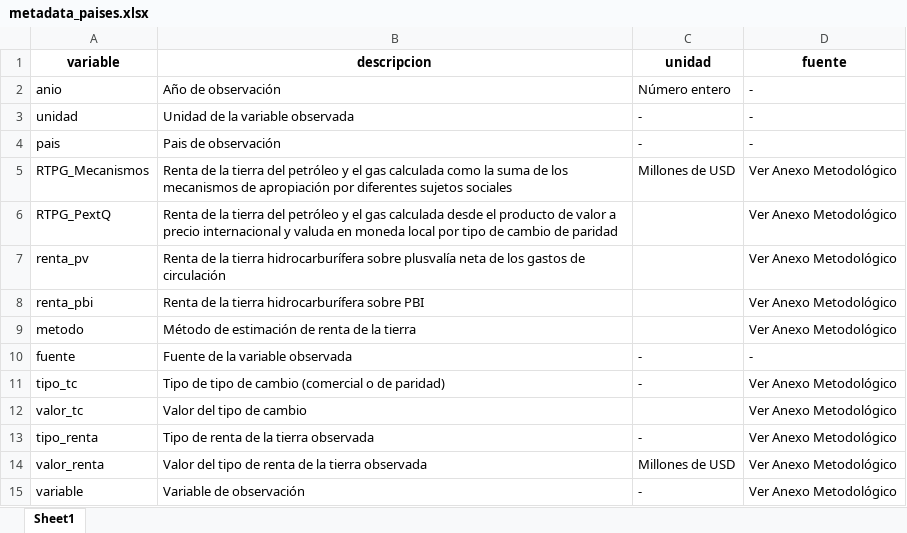
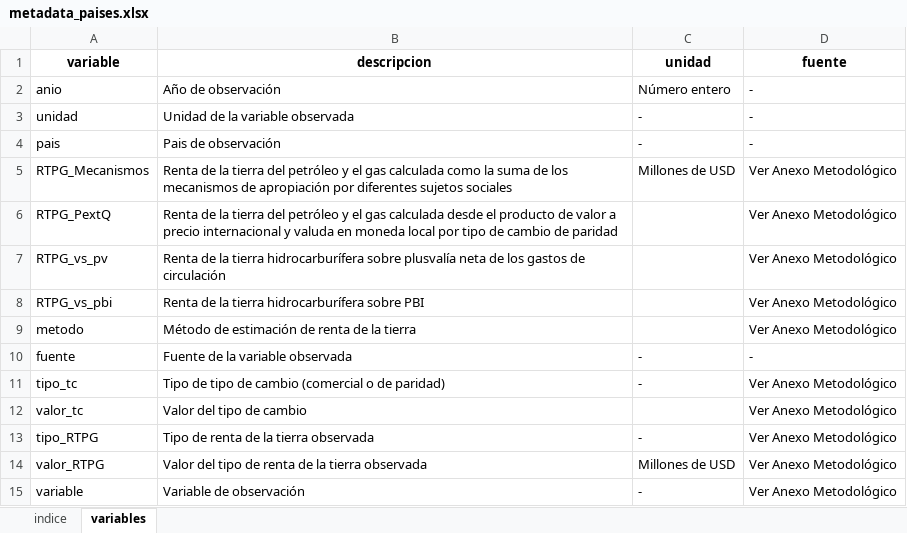
Before and after one commit to mateosuster/pioYPFConicet, an Excel workbook: analisis/resultados/comparacion_paises/metadata_paises.xlsx, sheet variables, drawn as a sheet; values as stored, in another font and other column widths than the file's, no borders; the diff names each change by its address in the sheet, - before the commit and + after, or states it on an @@ line.

```diff
--- a/analisis/resultados/comparacion_paises/metadata_paises.xlsx (sheet variables)
+++ b/analisis/resultados/comparacion_paises/metadata_paises.xlsx (sheet variables)
-sheet tab: Sheet1
+sheet tab: variables
+sheet tab: indice
-A7 (variable): renta_pv
+A7 (variable): RTPG_vs_pv
-A8 (variable): renta_pbi
+A8 (variable): RTPG_vs_pbi
-A13 (variable): tipo_renta
+A13 (variable): tipo_RTPG
-A14 (variable): valor_renta
+A14 (variable): valor_RTPG
```
Also changed, not shown: analisis/data/bolivia/TG YPFB.xlsx, analisis/resultados/argentina/metadata_arg.xlsx, 7 other files.
